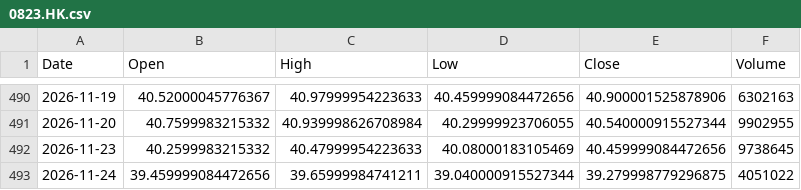
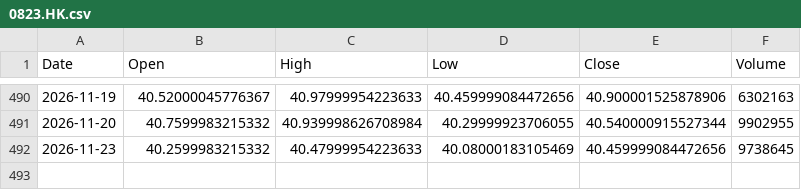
Before and after one commit to cheangiotou238-star/quant-multi-asset-engine, a CSV file: data/history/0823.HK.csv, drawn as a sheet; only a part is shown, gaps mark what is left out; the diff names each change by its address in the sheet, - before the commit and + after, or states it on an @@ line.

```diff
--- a/data/history/0823.HK.csv
+++ b/data/history/0823.HK.csv
-row 493: 2026-11-24 | 39.459999084472656 | 39.65999984741211 | 39.040000915527344 | 39.279998779296875 | 4051022
```
Also changed, not shown: data/history/AAPL.csv, data/history/GLD.csv, 17 other files.
